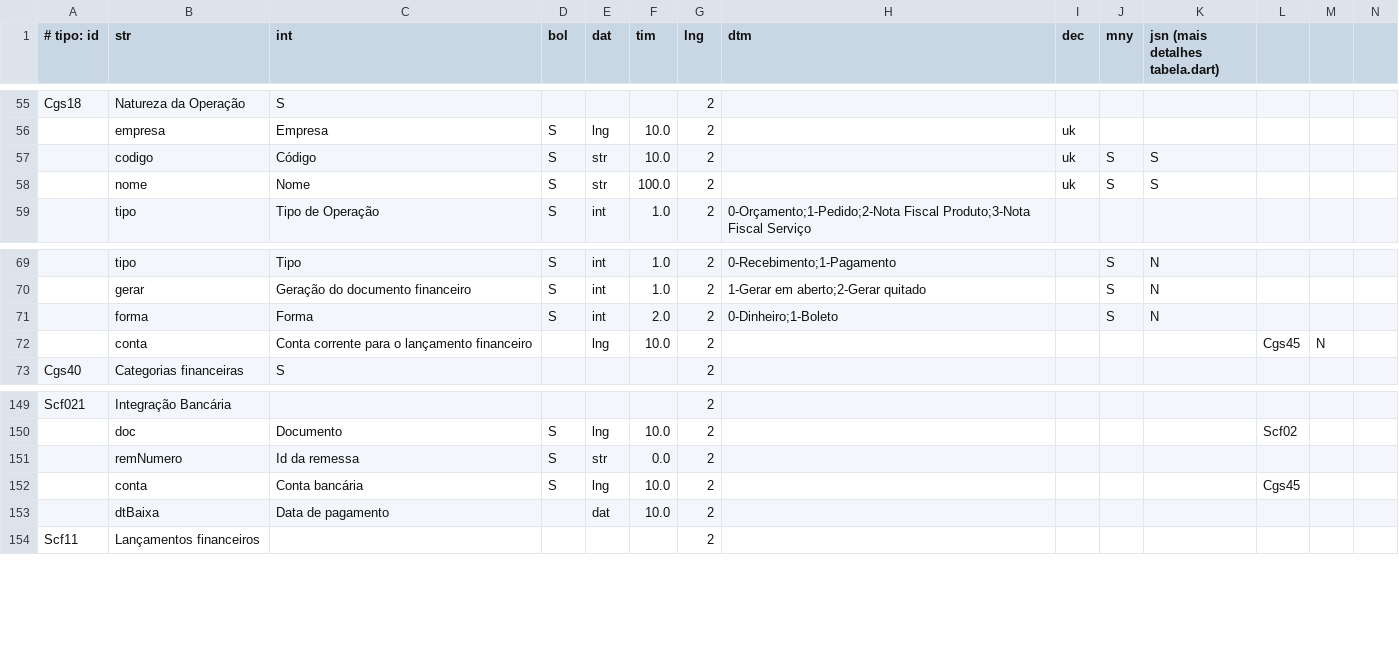
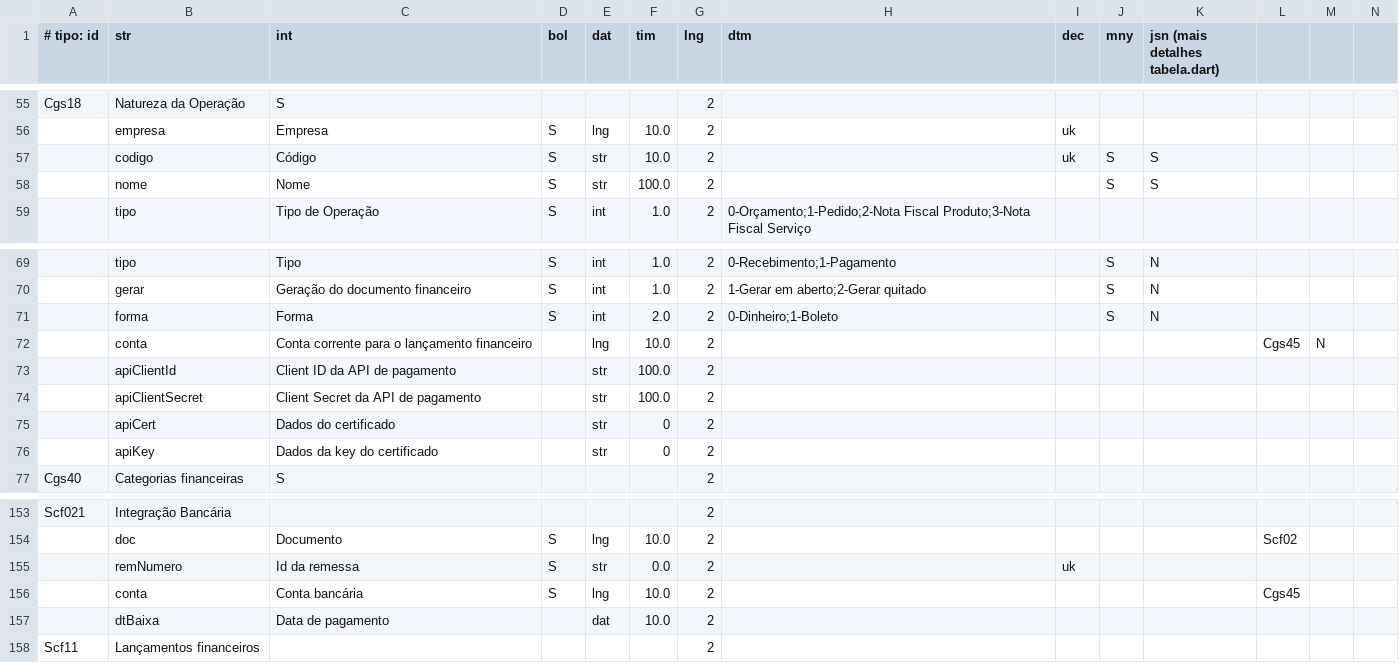
Before and after one commit to rafael-bguti/agilite_flutter_kotlin, a CSV file: kotlin/docs/dicdados/tabelas.csv, drawn as a sheet; only a part is shown, gaps mark what is left out; addresses are those after the commit; rows hold the shown columns only; the diff names each change by its address in the sheet, - before the commit and + after, or states it on an @@ line.

```diff
--- a/kotlin/docs/dicdados/tabelas.csv
+++ b/kotlin/docs/dicdados/tabelas.csv
-I58 (dec): uk
+I58 (dec): (empty)
+row 73:  | apiClientId | Client ID da API de pagamento |  | str | 100.0 | 2
+row 74:  | apiClientSecret | Client Secret da API de pagamento |  | str | 100.0 | 2
+row 75:  | apiCert | Dados do certificado |  | str | 0 | 2
+row 76:  | apiKey | Dados da key do certificado |  | str | 0 | 2
-I155 (dec): (empty)
+I155 (dec): uk
```
Also changed, not shown: kotlin/docs/dicdados/tarefas.csv, 54 other files.
